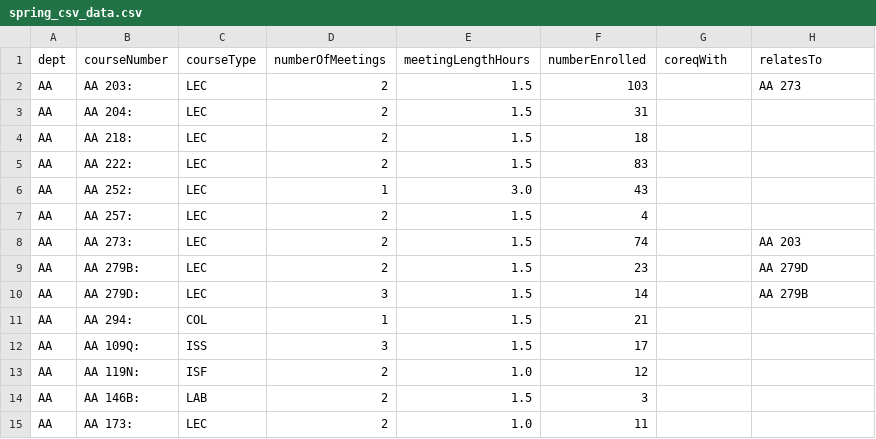
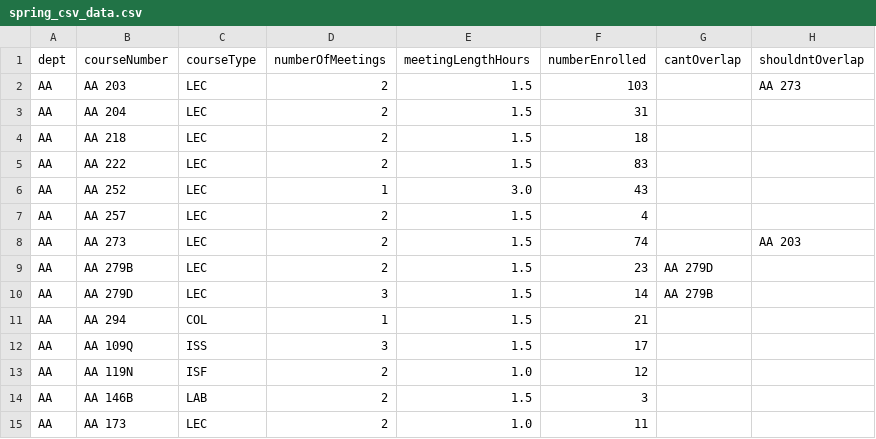
Before and after one commit to elsoroka/StanfordAA222Project, a CSV file: data/spring_csv_data.csv, drawn as a sheet.

Commit message:
Remove spurious : from course names.

```diff
--- a/data/spring_csv_data.csv
+++ b/data/spring_csv_data.csv
@@ -1,15 +1,15 @@
-dept,courseNumber,courseType,numberOfMeetings,meetingLengthHours,numberEnrolled,coreqWith,relatesTo
-AA,AA 203:,LEC,2,1.5,103,,AA 273
-AA,AA 204:,LEC,2,1.5,31,,
-AA,AA 218:,LEC,2,1.5,18,,
-AA,AA 222:,LEC,2,1.5,83,,
-AA,AA 252:,LEC,1,3.0,43,,
-AA,AA 257:,LEC,2,1.5,4,,
-AA,AA 273:,LEC,2,1.5,74,,AA 203
-AA,AA 279B:,LEC,2,1.5,23,,AA 279D
-AA,AA 279D:,LEC,3,1.5,14,,AA 279B
-AA,AA 294:,COL,1,1.5,21,,
-AA,AA 109Q:,ISS,3,1.5,17,,
-AA,AA 119N:,ISF,2,1.0,12,,
-AA,AA 146B:,LAB,2,1.5,3,,
-AA,AA 173:,LEC,2,1.0,11,,
+dept,courseNumber,courseType,numberOfMeetings,meetingLengthHours,numberEnrolled,cantOverlap,shouldntOverlap
+AA,AA 203,LEC,2,1.5,103,,AA 273
+AA,AA 204,LEC,2,1.5,31,,
+AA,AA 218,LEC,2,1.5,18,,
+AA,AA 222,LEC,2,1.5,83,,
+AA,AA 252,LEC,1,3.0,43,,
+AA,AA 257,LEC,2,1.5,4,,
+AA,AA 273,LEC,2,1.5,74,,AA 203
+AA,AA 279B,LEC,2,1.5,23,AA 279D,
+AA,AA 279D,LEC,3,1.5,14,AA 279B,
+AA,AA 294,COL,1,1.5,21,,
+AA,AA 109Q,ISS,3,1.5,17,,
+AA,AA 119N,ISF,2,1.0,12,,
+AA,AA 146B,LAB,2,1.5,3,,
+AA,AA 173,LEC,2,1.0,11,,
```
Also changed, not shown: 1 other file.
